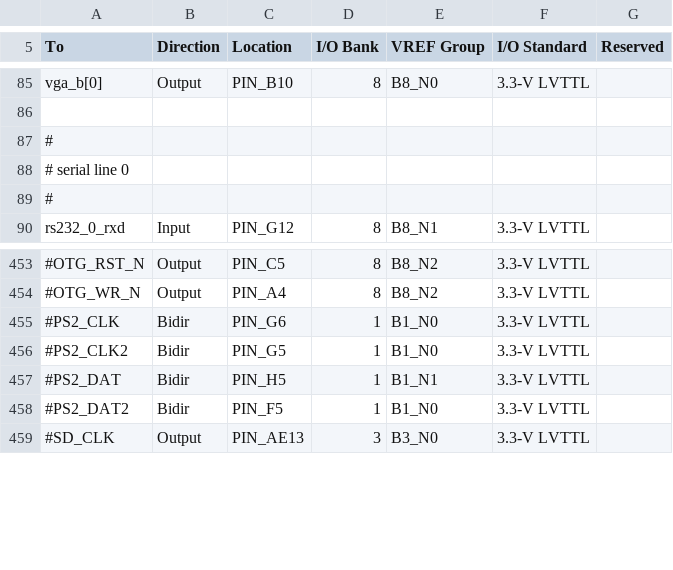
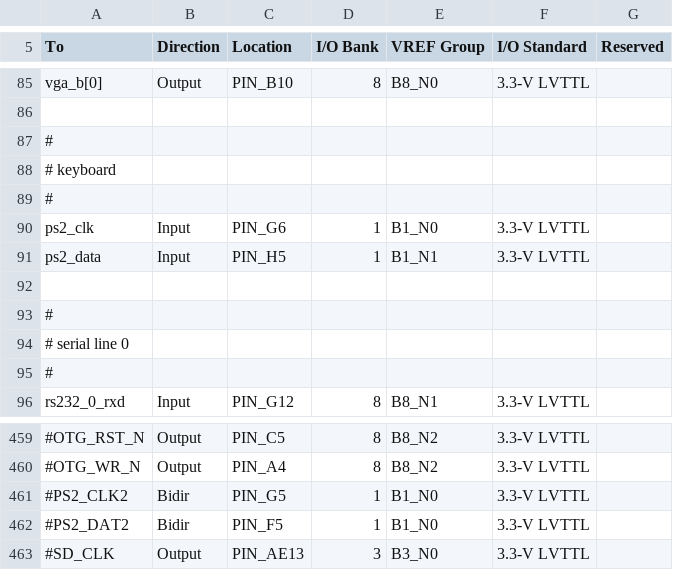
Before and after one commit to hgeisse/eco32, a CSV file: fpga/mc/boards/de2-115/src/toplevel/eco32.csv, drawn as a sheet; only a part is shown, gaps mark what is left out; removed rows and columns are numbered as before the commit, all else as after; the diff names each change by its address in the sheet, - before the commit and + after, or states it on an @@ line.

Commit message:
add keyboard controller

```diff
--- a/fpga/mc/boards/de2-115/src/toplevel/eco32.csv
+++ b/fpga/mc/boards/de2-115/src/toplevel/eco32.csv
+row 88: # keyboard
+row 89: #
+row 90: ps2_clk | Input | PIN_G6 | 1 | B1_N0 | 3.3-V LVTTL
+row 91: ps2_data | Input | PIN_H5 | 1 | B1_N1 | 3.3-V LVTTL
+row 92: (empty)
+row 93: #
-row 455: #PS2_CLK | Bidir | PIN_G6 | 1 | B1_N0 | 3.3-V LVTTL
-row 457: #PS2_DAT | Bidir | PIN_H5 | 1 | B1_N1 | 3.3-V LVTTL
```
Also changed, not shown: 6 other files.
